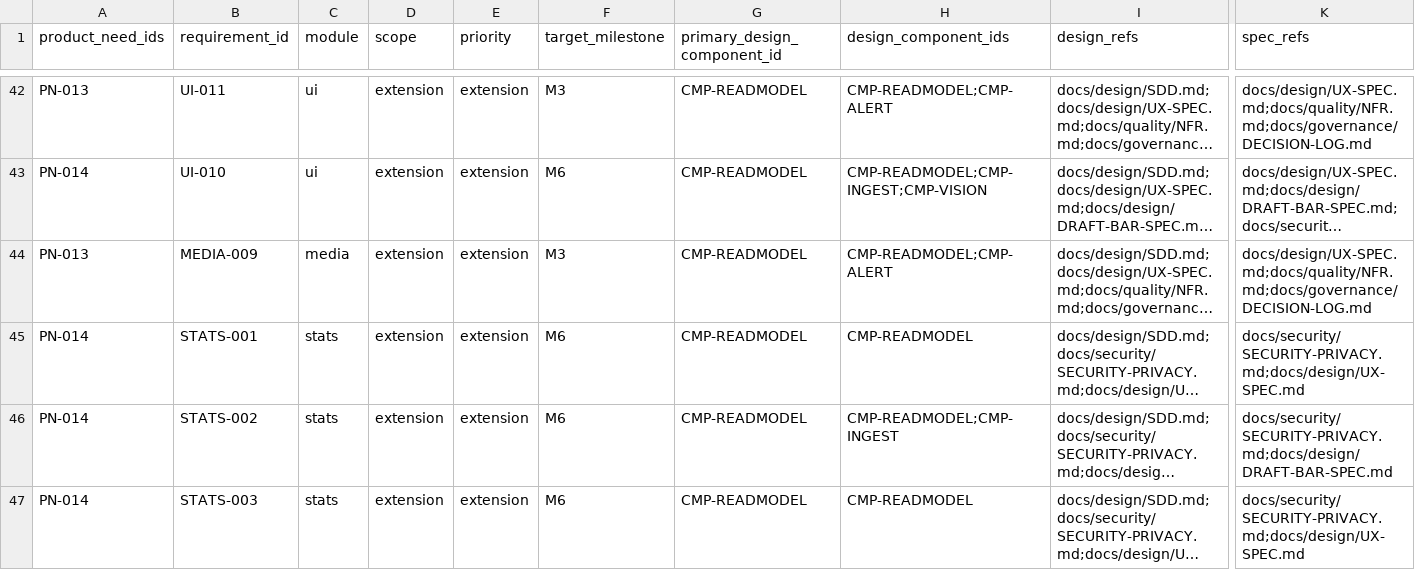
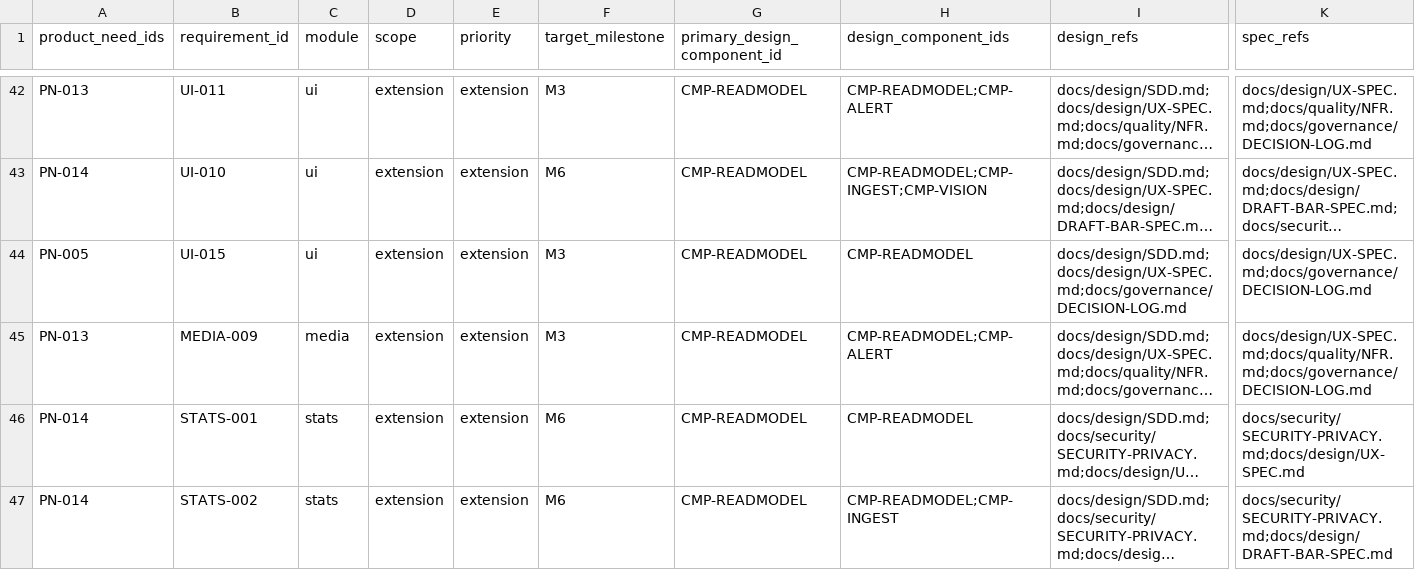
Before and after one commit to Freshair129/kohbor, a CSV file: docs/requirements/RTM.csv, drawn as a sheet; only a part is shown, gaps mark what is left out; the shorter side is filled out with more unchanged rows; long unchanged cells end in …; rows hold the shown columns only; the diff names each change by its address in the sheet, - before the commit and + after, or states it on an @@ line.

```diff
--- a/docs/requirements/RTM.csv
+++ b/docs/requirements/RTM.csv
+row 44: PN-005 | UI-015 | ui | extension | extension | M3 | CMP-READMODEL | CMP-READMODEL | docs/design/SDD.md;docs/design/UX-SPEC.md;docs/governance/DECISION-LOG.md | docs/design/UX-SPEC.md;docs/governance/DECISION-LOG.md
```
Also changed, not shown: 9 other files.
